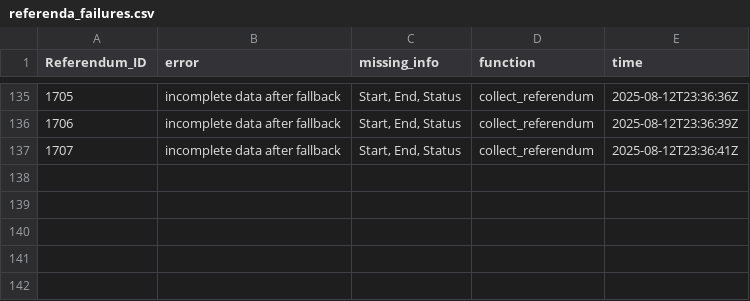
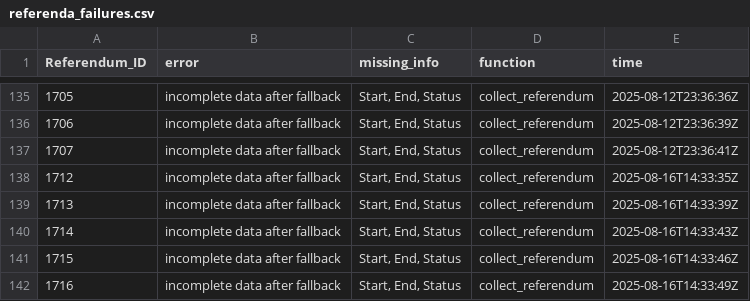
Before and after one commit to zmzubraj/APOLLO_Gov_Proposal_System, a CSV file: data/output/referenda_failures.csv, drawn as a sheet; only a part is shown, gaps mark what is left out.

```diff
--- a/data/output/referenda_failures.csv
+++ b/data/output/referenda_failures.csv
@@ -137 +137,6 @@ Referendum_ID,error,missing_info,function,time
 1707,incomplete data after fallback,"Start, End, Status",collect_referendum,2025-08-12T23:36:41Z
+1712,incomplete data after fallback,"Start, End, Status",collect_referendum,2025-08-16T14:33:35Z
+1713,incomplete data after fallback,"Start, End, Status",collect_referendum,2025-08-16T14:33:39Z
+1714,incomplete data after fallback,"Start, End, Status",collect_referendum,2025-08-16T14:33:43Z
+1715,incomplete data after fallback,"Start, End, Status",collect_referendum,2025-08-16T14:33:46Z
+1716,incomplete data after fallback,"Start, End, Status",collect_referendum,2025-08-16T14:33:49Z
```
Also changed, not shown: 1 other file.
